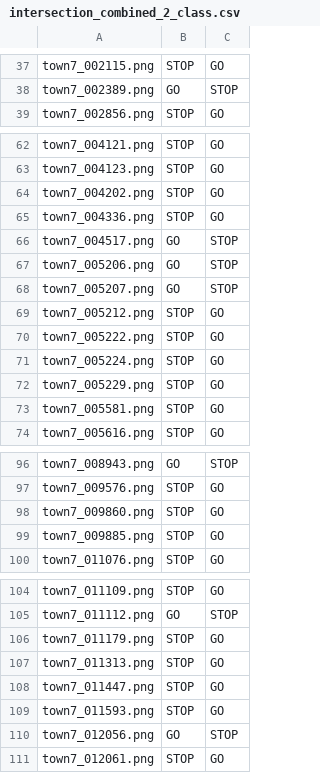
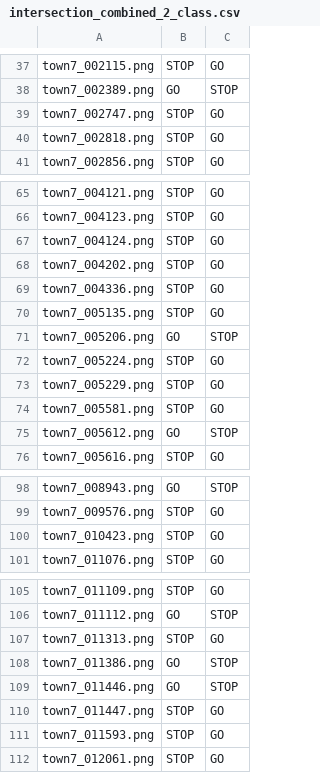
Before and after one commit to darshandodamani/A-Counterfactual-Explanation-Approach-Using-Deep-Generative-Models, a CSV file: plots/venn_diagram/intersection_combined_2_class.csv, drawn as a sheet; only a part is shown, gaps mark what is left out; the diff covers the shown part only.

```diff
--- a/plots/venn_diagram/intersection_combined_2_class.csv
+++ b/plots/venn_diagram/intersection_combined_2_class.csv
@@ -38,2 +38,4 @@ town7_002115.png,STOP,GO
 town7_002389.png,GO,STOP
+town7_002747.png,STOP,GO
+town7_002818.png,STOP,GO
 town7_002856.png,STOP,GO
@@ -63,9 +66,7 @@ town7_004121.png,STOP,GO
 town7_004123.png,STOP,GO
+town7_004124.png,STOP,GO
 town7_004202.png,STOP,GO
 town7_004336.png,STOP,GO
-town7_004517.png,GO,STOP
+town7_005135.png,STOP,GO
 town7_005206.png,GO,STOP
-town7_005207.png,GO,STOP
-town7_005212.png,STOP,GO
-town7_005222.png,STOP,GO
 town7_005224.png,STOP,GO
@@ -73,2 +74,3 @@ town7_005229.png,STOP,GO
 town7_005581.png,STOP,GO
+town7_005612.png,GO,STOP
 town7_005616.png,STOP,GO
@@ -97,4 +99,3 @@ town7_008943.png,GO,STOP
 town7_009576.png,STOP,GO
-town7_009860.png,STOP,GO
-town7_009885.png,STOP,GO
+town7_010423.png,STOP,GO
 town7_011076.png,STOP,GO
@@ -105,7 +106,7 @@ town7_011109.png,STOP,GO
 town7_011112.png,GO,STOP
-town7_011179.png,STOP,GO
 town7_011313.png,STOP,GO
+town7_011386.png,GO,STOP
+town7_011446.png,GO,STOP
 town7_011447.png,STOP,GO
 town7_011593.png,STOP,GO
-town7_012056.png,GO,STOP
 town7_012061.png,STOP,GO
```
Also changed, not shown: 1 added row elsewhere in this file, logs/200_epochs_128_ls_logcosh_training_log.csv, logs/200_epochs_128_ls_mse_training_log.csv, 12 other files.
